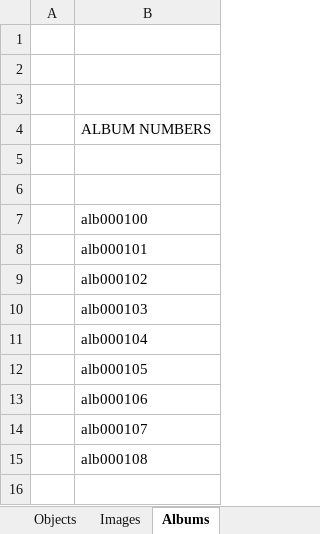
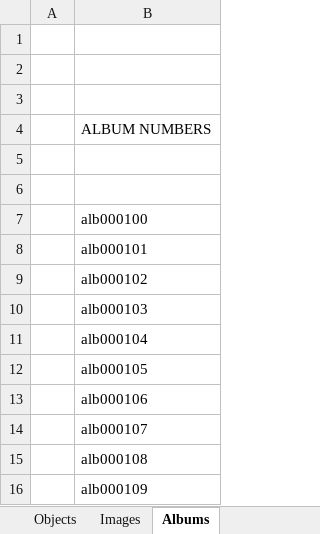
Before and after one commit to eksnet/evesedgwick, an Excel workbook: externals/Eve_web_catalog.xlsx, sheet Albums, drawn as a sheet; values as stored, in another font and other column widths than the file's, no borders; the diff names each change by its address in the sheet, - before the commit and + after, or states it on an @@ line.

```diff
--- a/externals/Eve_web_catalog.xlsx (sheet Albums)
+++ b/externals/Eve_web_catalog.xlsx (sheet Albums)
+row 16:  | alb000109
```
Also changed, not shown: sheet Objects, sheet Images, 3 other files.
